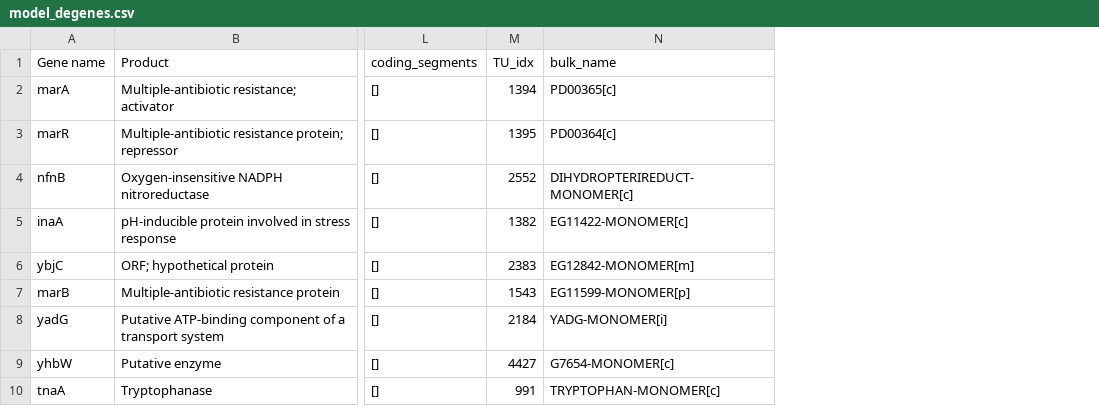
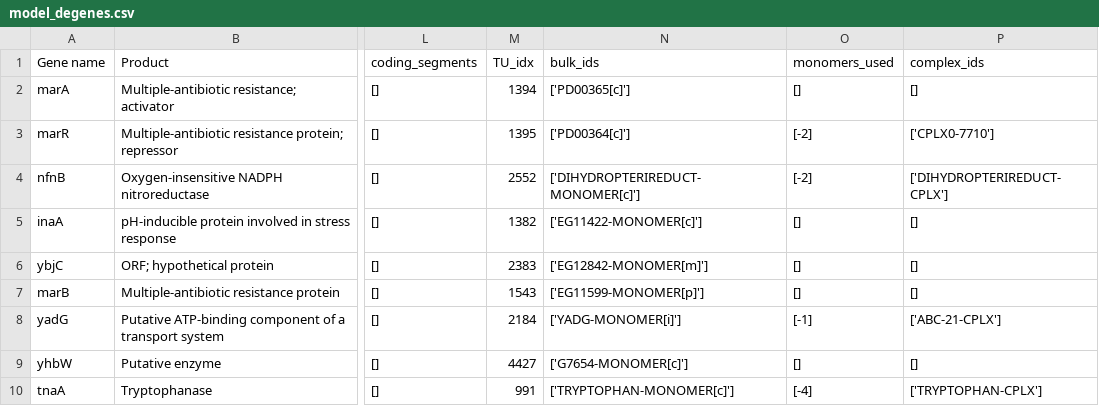
Before and after one commit to thalassemia/vEcoli, a CSV file: ecoli/experiments/marA_binding/model_degenes.csv, drawn as a sheet; only a part is shown, gaps mark what is left out; removed rows and columns are numbered as before the commit, all else as after; the diff names each change by its address in the sheet, - before the commit and + after, or states it on an @@ line.

Commit message:
marA: Add complex IDs and ratios

```diff
--- a/ecoli/experiments/marA_binding/model_degenes.csv
+++ b/ecoli/experiments/marA_binding/model_degenes.csv
-column N (bulk_name), rows 2-10: PD00365[c] | PD00364[c] | DIHYDROPTERIREDUCT-MONOMER[c] | EG11422-MONOMER[c] | EG12842-MONOMER[m] | EG11599-MONOMER[p] | YADG-MONOMER[i] | G7654-MONOMER[c] | TRYPTOPHAN-MONOMER[c]
+column N (bulk_ids), rows 2-10: ['PD00365[c]'] | ['PD00364[c]'] | ['DIHYDROPTERIREDUCT-MONOMER[c]'] | ['EG11422-MONOMER[c]'] | ['EG12842-MONOMER[m]'] | ['EG11599-MONOMER[p]'] | ['YADG-MONOMER[i]'] | ['G7654-MONOMER[c]'] | ['TRYPTOPHAN-MONOMER[c]']
+column O (monomers_used), rows 2-10: [] | [-2] | [-2] | [] | [] | [] | [-1] | [] | [-4]
+column P (complex_ids), rows 2-10: [] | ['CPLX0-7710'] | ['DIHYDROPTERIREDUCT-CPLX'] | [] | [] | [] | ['ABC-21-CPLX'] | [] | ['TRYPTOPHAN-CPLX']
```
Also changed, not shown: 1 other file.
